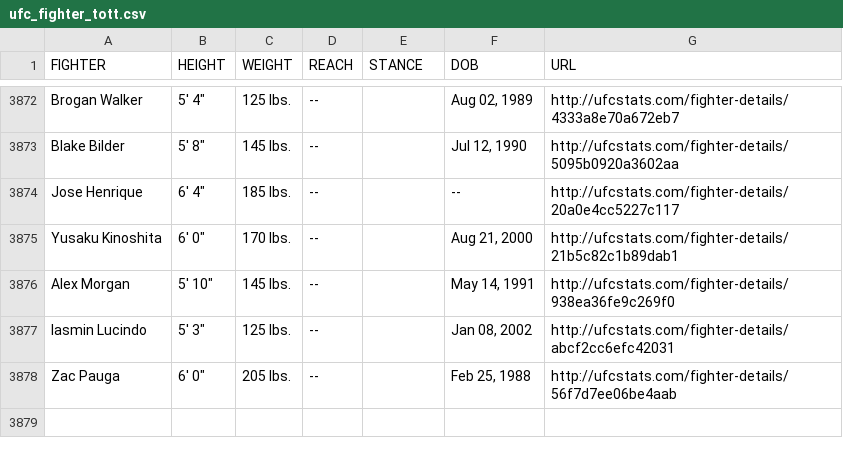
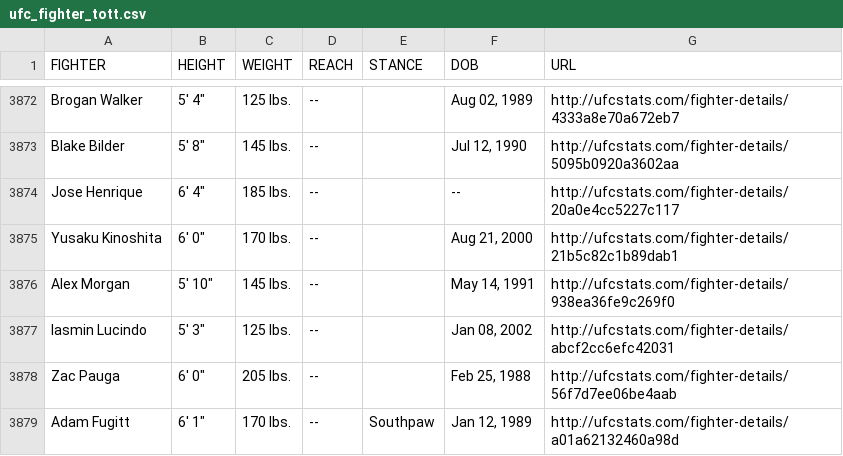
Before and after one commit to rajdesai1/UFC-Stats-Scrap, a CSV file: ufc_fighter_tott.csv, drawn as a sheet; only a part is shown, gaps mark what is left out; the diff names each change by its address in the sheet, - before the commit and + after, or states it on an @@ line.

Commit message:
2022-07-25 data refresh

```diff
--- a/ufc_fighter_tott.csv
+++ b/ufc_fighter_tott.csv
+row 3879: Adam Fugitt | 6' 1" | 170 lbs. | -- | Southpaw | Jan 12, 1989 | http://ufcstats.com/fighter-details/a01a62132460a98d
```
Also changed, not shown: ufc_fighter_details.csv.
